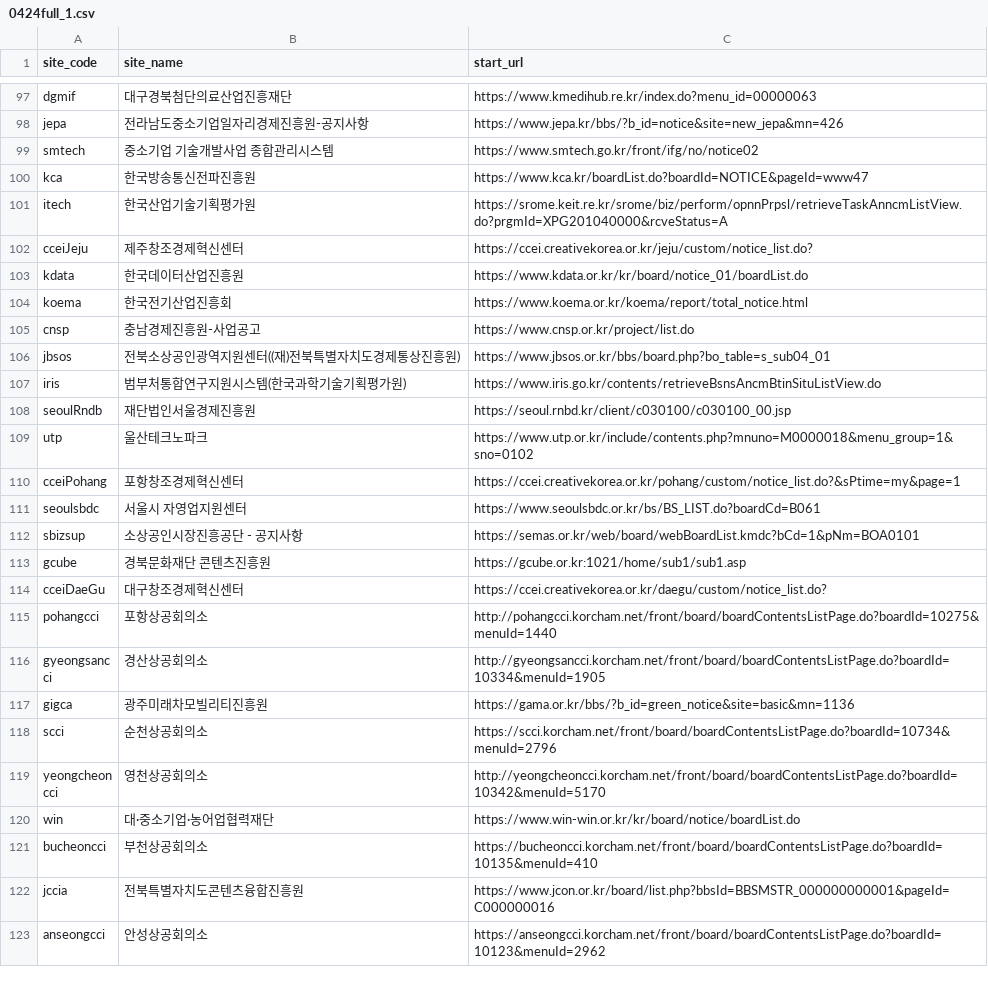
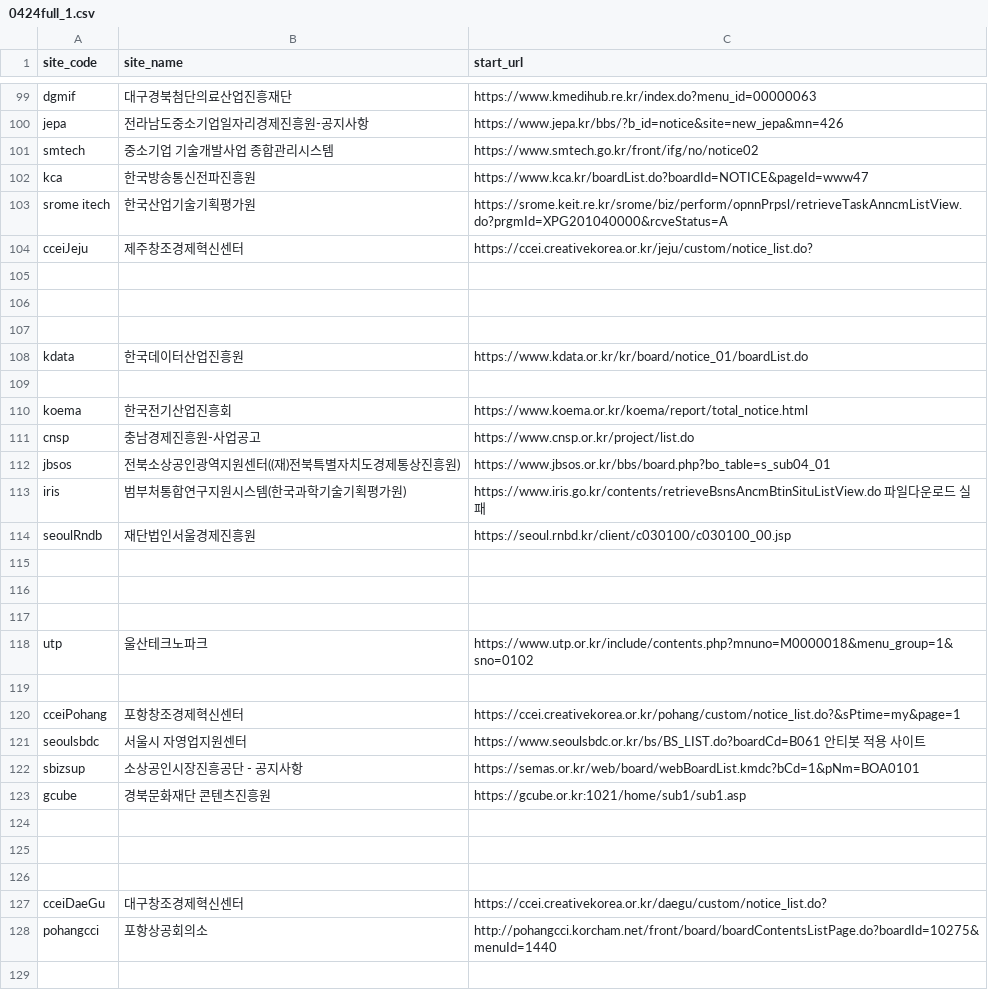
Before and after one commit to baltop/btp_scraper, a CSV file: 0424full_1.csv, drawn as a sheet; only a part is shown, gaps mark what is left out; the shorter side is filled out with more unchanged rows; the diff covers the shown part only.

```diff
--- a/0424full_1.csv
+++ b/0424full_1.csv
@@ -100,2 +102,2 @@ smtech,중소기업 기술개발사업 종합관리시스템,https://www.smtech.
 kca,한국방송통신전파진흥원,https://www.kca.kr/boardList.do?boardId=NOTICE&pageId=www47
-itech,한국산업기술기획평가원,https://srome.keit.re.kr/srome/biz/perform/opnnPrpsl/retrieveTaskAnncmListView.do?prgmId=XPG201040000&rcveStatus=A
+srome itech,한국산업기술기획평가원,https://srome.keit.re.kr/srome/biz/perform/opnnPrpsl/retrieveTaskAnncmListView.do?prgmId=XPG201040000&rcveStatus=A
@@ -103,2 +105,6 @@ cceiJeju,제주창조경제혁신센터,https://ccei.creativekorea.or.kr/jeju/cu
+
+
+
 kdata,한국데이터산업진흥원,https://www.kdata.or.kr/kr/board/notice_01/boardList.do
+
 koema,한국전기산업진흥회,https://www.koema.or.kr/koema/report/total_notice.html
@@ -106,4 +112,8 @@ koema,한국전기산업진흥회,https://www.koema.or.kr/koema/report/total_not
 jbsos,전북소상공인광역지원센터((재)전북특별자치도경제통상진흥원),https://www.jbsos.or.kr/bbs/board.php?bo_table=s_sub04_01
-iris,범부처통합연구지원시스템(한국과학기술기획평가원),https://www.iris.go.kr/contents/retrieveBsnsAncmBtinSituListView.do
+    iris,범부처통합연구지원시스템(한국과학기술기획평가원),https://www.iris.go.kr/contents/retrieveBsnsAncmBtinSituListView.do  파일다운로드 실패
 seoulRndb,재단법인서울경제진흥원,https://seoul.rnbd.kr/client/c030100/c030100_00.jsp
+
+
+
 utp,울산테크노파크,https://www.utp.or.kr/include/contents.php?mnuno=M0000018&menu_group=1&sno=0102
+
@@ -111,3 +121,6 @@ cceiPohang,포항창조경제혁신센터,https://ccei.creativekorea.or.kr/pohan
-seoulsbdc,서울시 자영업지원센터,https://www.seoulsbdc.or.kr/bs/BS_LIST.do?boardCd=B061
+    seoulsbdc,서울시 자영업지원센터,https://www.seoulsbdc.or.kr/bs/BS_LIST.do?boardCd=B061    안티봇 적용 사이트
 sbizsup,소상공인시장진흥공단 - 공지사항,https://semas.or.kr/web/board/webBoardList.kmdc?bCd=1&pNm=BOA0101
 gcube,경북문화재단 콘텐츠진흥원,https://gcube.or.kr:1021/home/sub1/sub1.asp
+
+
+
@@ -115 +128,2 @@ cceiDaeGu,대구창조경제혁신센터,https://ccei.creativekorea.or.kr/daegu/
 pohangcci,포항상공회의소,http://pohangcci.korcham.net/front/board/boardContentsListPage.do?boardId=10275&menuId=1440
+
```
Also changed, not shown: 6 added rows and 1 edited cell elsewhere in this file, 0424full_200.csv, 56 other files.
